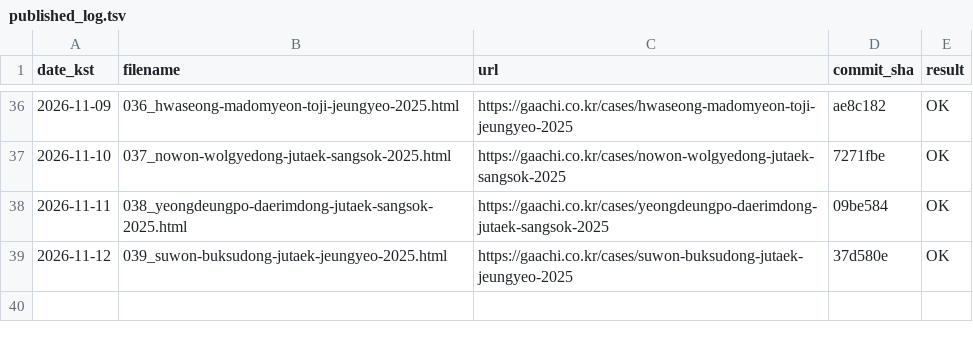
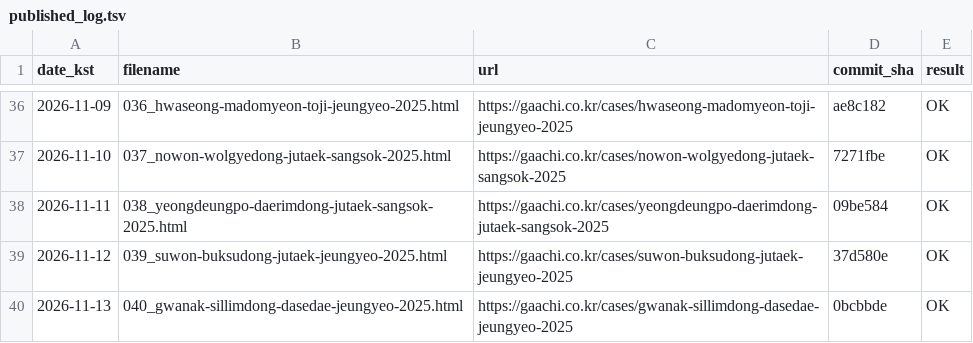
Before and after one commit to hankwonheum-bit/gaachi-website, a TSV file: automation/state/published_log.tsv, drawn as a sheet; only a part is shown, gaps mark what is left out.

```diff
--- a/automation/state/published_log.tsv
+++ b/automation/state/published_log.tsv
@@ -39 +39,2 @@ date_kst	filename	url	commit_sha	result
 2026-11-12	039_suwon-buksudong-jutaek-jeungyeo-2025.html	https://gaachi.co.kr/cases/suwon-buksudong-jutaek-jeungyeo-2025	37d580e	OK
+2026-11-13	040_gwanak-sillimdong-dasedae-jeungyeo-2025.html	https://gaachi.co.kr/cases/gwanak-sillimdong-dasedae-jeungyeo-2025	0bcbbde	OK
```
Also changed, not shown: 13 other files.
